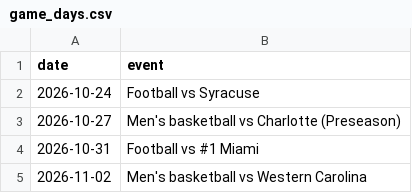
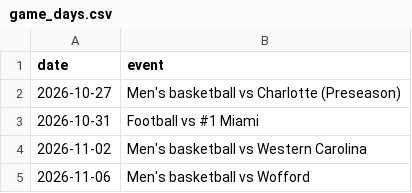
Before and after one commit to mialanuti/lafayetteHack, a CSV file: game_days.csv, drawn as a sheet; only a part is shown; the shorter side is filled out with more unchanged rows.

```diff
--- a/game_days.csv
+++ b/game_days.csv
@@ -1,3 +1,2 @@
 date,event
-2026-10-24,Football vs Syracuse
 2026-10-27,Men's basketball vs Charlotte (Preseason)
```
